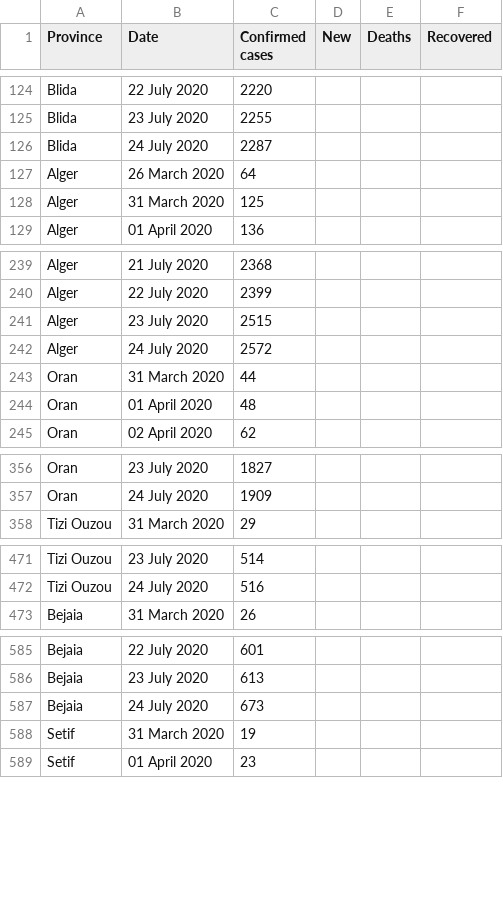
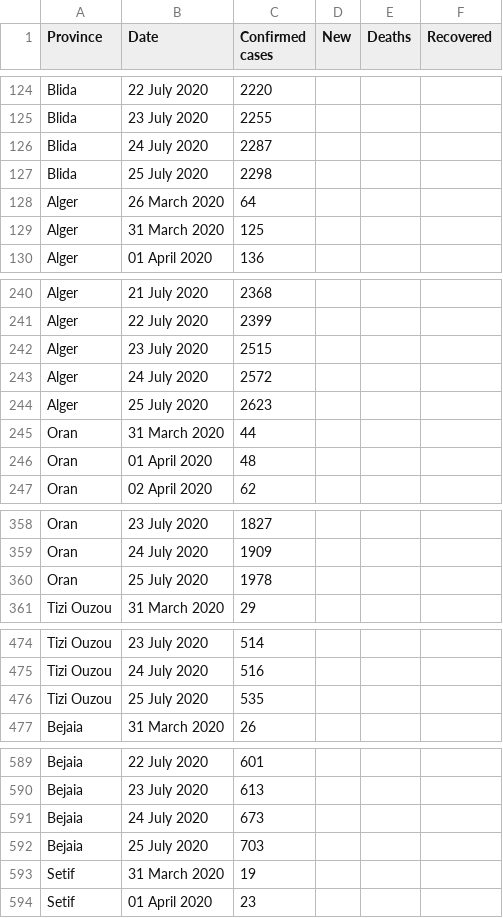
Before and after one commit to imadedd/COVID19Algeria, a CSV file: data/CasesPerProvince.csv, drawn as a sheet; only a part is shown, gaps mark what is left out; the diff covers the shown part only; the diff names each change by its address in the sheet, - before the commit and + after, or states it on an @@ line.

Commit message:
"CasesDailyUpdates" CSV file update until 26 July 2020 at 09.52 am "CasesPerProvince" CSV file update until 26 July 2020 at 09.52 am "Code.R" file update until 26 July 2020 at 09.52 am

```diff
--- a/data/CasesPerProvince.csv
+++ b/data/CasesPerProvince.csv
+row 127: Blida | 25 July 2020 | 2298
+row 244: Alger | 25 July 2020 | 2623
+row 360: Oran | 25 July 2020 | 1978
+row 476: Tizi Ouzou | 25 July 2020 | 535
+row 592: Bejaia | 25 July 2020 | 703
```
Also changed, not shown: 43 added rows elsewhere in this file, 2 other files.
